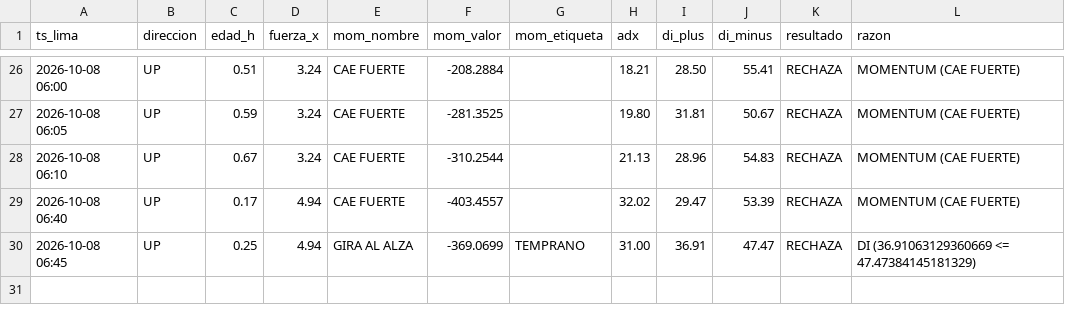
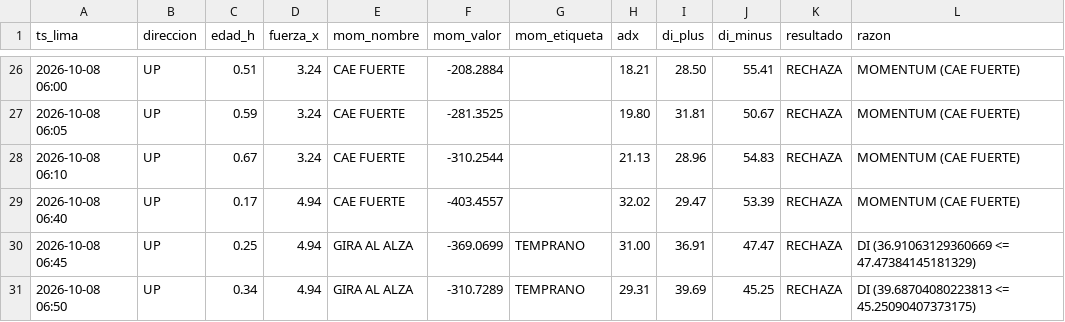
Before and after one commit to Interpage188/interpage, a CSV file: data/diagnostico_filtros_B.csv, drawn as a sheet; only a part is shown, gaps mark what is left out; the diff names each change by its address in the sheet, - before the commit and + after, or states it on an @@ line.

```diff
--- a/data/diagnostico_filtros_B.csv
+++ b/data/diagnostico_filtros_B.csv
+row 31: 2026-10-08 06:50 | UP | 0.34 | 4.94 | GIRA AL ALZA | -310.7289 | TEMPRANO | 29.31 | 39.69 | 45.25 | RECHAZA | DI (39.68704080223813 <= 45.25090407373175)
```
Also changed, not shown: 1 other file.
